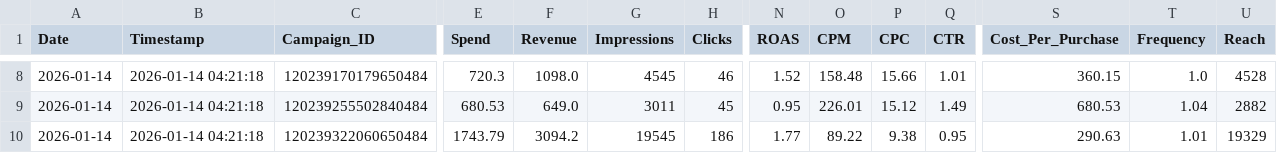
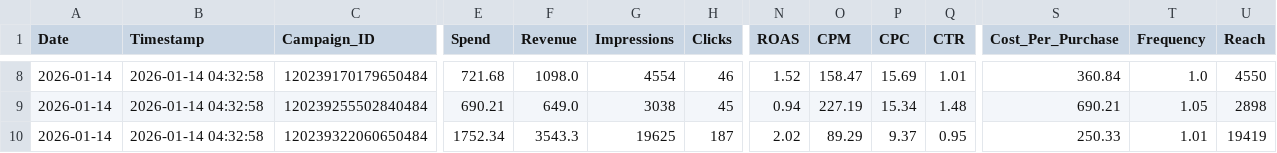
Before and after one commit to sreepathiyogi-blip/meta-live-dashboard, a CSV file: live_today_performance.csv, drawn as a sheet; only a part is shown, gaps mark what is left out; the diff covers the shown part only; the diff names each change by its address in the sheet, - before the commit and + after, or states it on an @@ line.

```diff
--- a/live_today_performance.csv
+++ b/live_today_performance.csv
-B8:B10 (Timestamp): 2026-01-14 04:21:18
+B8:B10 (Timestamp): 2026-01-14 04:32:58
-E8 (Spend): 720.3
+E8 (Spend): 721.68
-G8 (Impressions): 4545
+G8 (Impressions): 4554
-O8 (CPM): 158.48
+O8 (CPM): 158.47
-P8 (CPC): 15.66
+P8 (CPC): 15.69
-S8 (Cost_Per_Purchase): 360.15
+S8 (Cost_Per_Purchase): 360.84
-U8 (Reach): 4528
+U8 (Reach): 4550
-E9 (Spend): 680.53
+E9 (Spend): 690.21
-G9 (Impressions): 3011
+G9 (Impressions): 3038
-N9 (ROAS): 0.95
+N9 (ROAS): 0.94
-O9 (CPM): 226.01
+O9 (CPM): 227.19
-P9 (CPC): 15.12
+P9 (CPC): 15.34
-Q9 (CTR): 1.49
+Q9 (CTR): 1.48
-S9 (Cost_Per_Purchase): 680.53
+S9 (Cost_Per_Purchase): 690.21
-T9 (Frequency): 1.04
+T9 (Frequency): 1.05
-U9 (Reach): 2882
+U9 (Reach): 2898
-E10 (Spend): 1743.79
+E10 (Spend): 1752.34
-F10 (Revenue): 3094.2
+F10 (Revenue): 3543.3
-G10 (Impressions): 19545
+G10 (Impressions): 19625
-H10 (Clicks): 186
+H10 (Clicks): 187
-N10 (ROAS): 1.77
+N10 (ROAS): 2.02
-O10 (CPM): 89.22
+O10 (CPM): 89.29
-P10 (CPC): 9.38
+P10 (CPC): 9.37
-S10 (Cost_Per_Purchase): 290.63
+S10 (Cost_Per_Purchase): 250.33
-U10 (Reach): 19329
+U10 (Reach): 19419
```
Also changed, not shown: 154 edited cells elsewhere in this file, complete_campaign_data.csv, daily_summary.csv, 2 other files.
